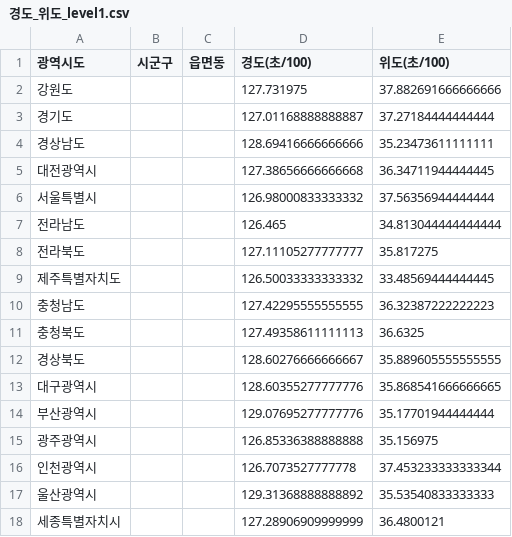
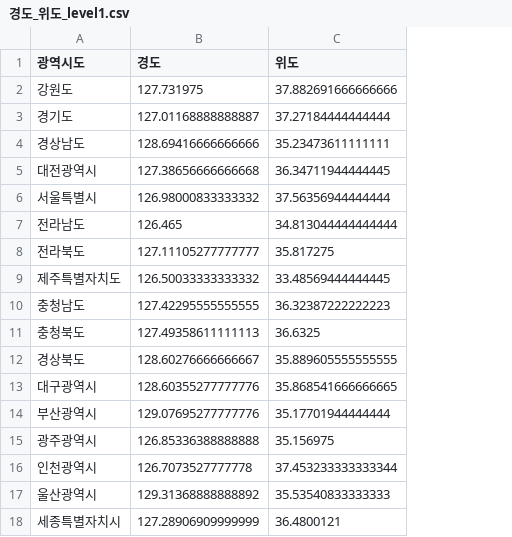
Before and after one commit to wish0728/Elice_teamproject2_team11_delivery, a CSV file: rawdata/행정구역좌표/경도_위도_level1.csv, drawn as a sheet; removed rows and columns are numbered as before the commit, all else as after; the diff names each change by its address in the sheet, - before the commit and + after, or states it on an @@ line.

```diff
--- a/rawdata/행정구역좌표/경도_위도_level1.csv
+++ b/rawdata/행정구역좌표/경도_위도_level1.csv
-column B (시군구), empty
-column C (읍면동), empty
-B1: 경도(초/100)
+B1: 경도
-C1: 위도(초/100)
+C1: 위도
```
Also changed, not shown: rawdata/행정구역좌표/경도_위도_level2.csv, rawdata/행정구역좌표/경도_위도_level3.csv, 7 other files.
